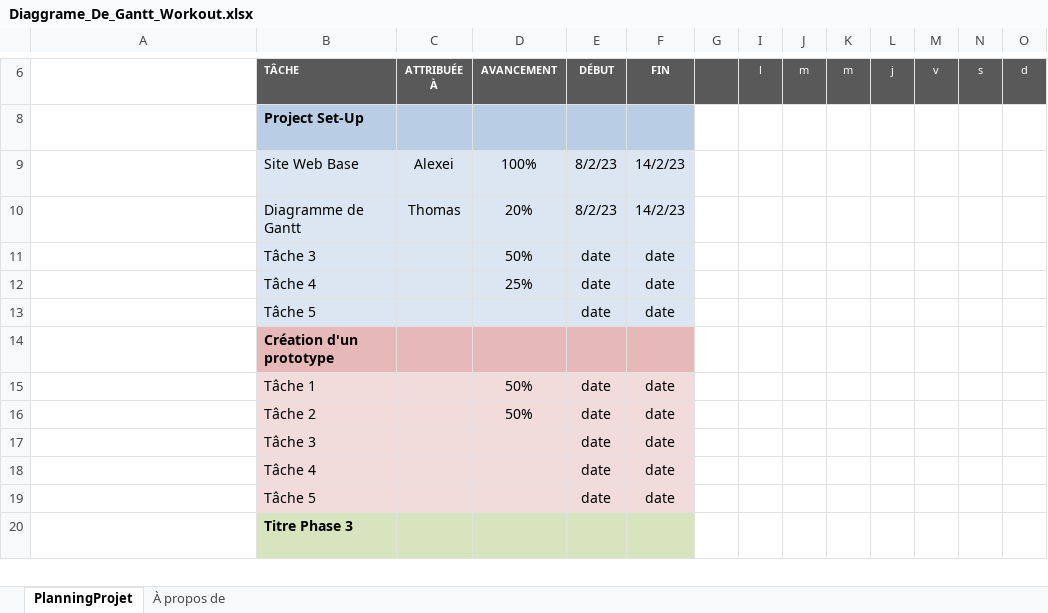
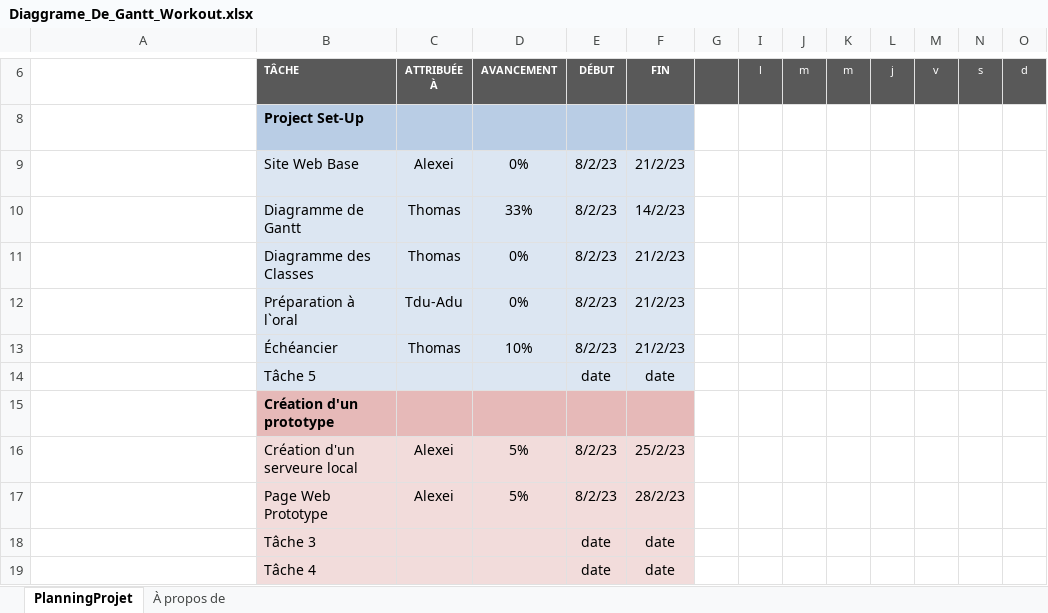
Before and after one commit to Marinel-V/h-gr02-eq6, an Excel workbook: Diaggrame_De_Gantt_Workout.xlsx, sheet PlanningProjet, drawn as a sheet; only a part is shown, gaps mark what is left out; the shorter side is filled out with more unchanged rows; long unchanged cells end in …; values as stored, in another font and other column widths than the file's, no borders; conditional formats not drawn; removed rows and columns are numbered as before the commit, all else as after; rows hold the shown columns only; the diff names each change by its address in the sheet, - before the commit and + after, or states it on an @@ line.

Commit message:
Update Diaggrame_De_Gantt_Workout.xlsx

```diff
--- a/Diaggrame_De_Gantt_Workout.xlsx (sheet PlanningProjet)
+++ b/Diaggrame_De_Gantt_Workout.xlsx (sheet PlanningProjet)
-D9: 100%
+D9: 0%
-F9: 14/2/23
+F9: 21/2/23
-D10: 20%
+D10: 33%
-row 11:  | Tâche 3 |  | 50% | date | date
-row 12:  | Tâche 4 |  | 25% | date | date
+row 11:  | Diagramme des Classes | Thomas | 0% | 8/2/23 | 21/2/23
+row 12:  | Préparation à l`oral | Tdu-Adu | 0% | 8/2/23 | 21/2/23
+row 13:  | Échéancier | Thomas | 10% | 8/2/23 | 21/2/23
-row 15:  | Tâche 1 |  | 50% | date | date
-row 16:  | Tâche 2 |  | 50% | date | date
+row 16:  | Création d'un serveure local | Alexei | 5% | 8/2/23 | 25/2/23
+row 17:  | Page Web Prototype | Alexei | 5% | 8/2/23 | 28/2/23
```
Also changed, not shown: hidden cells.
